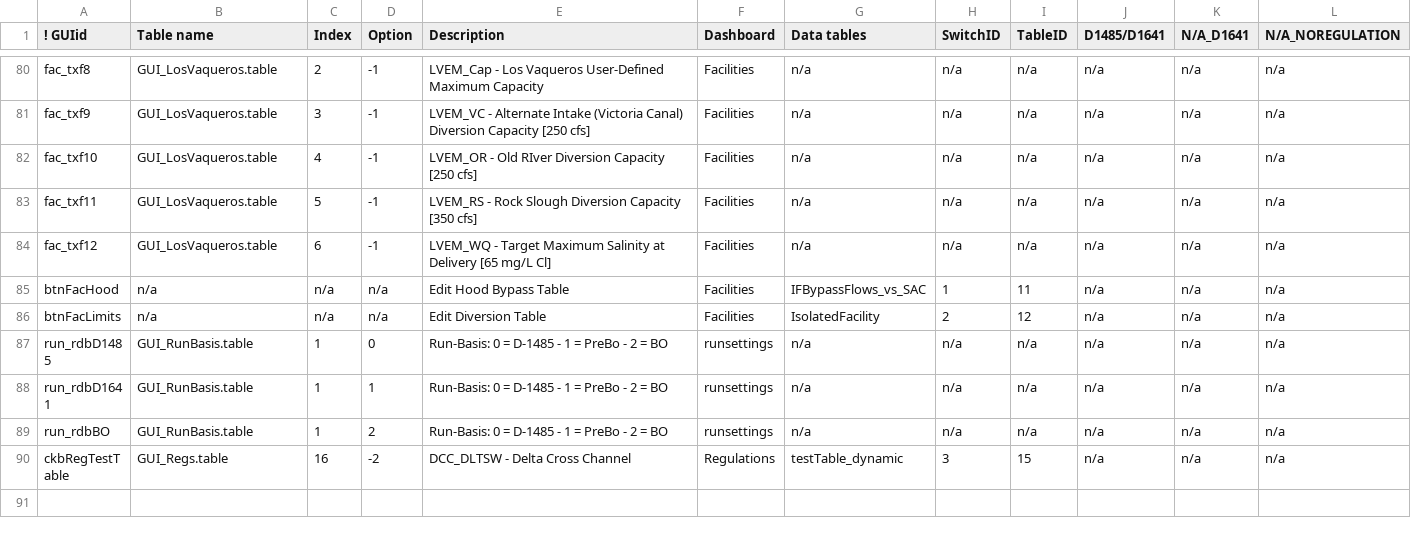
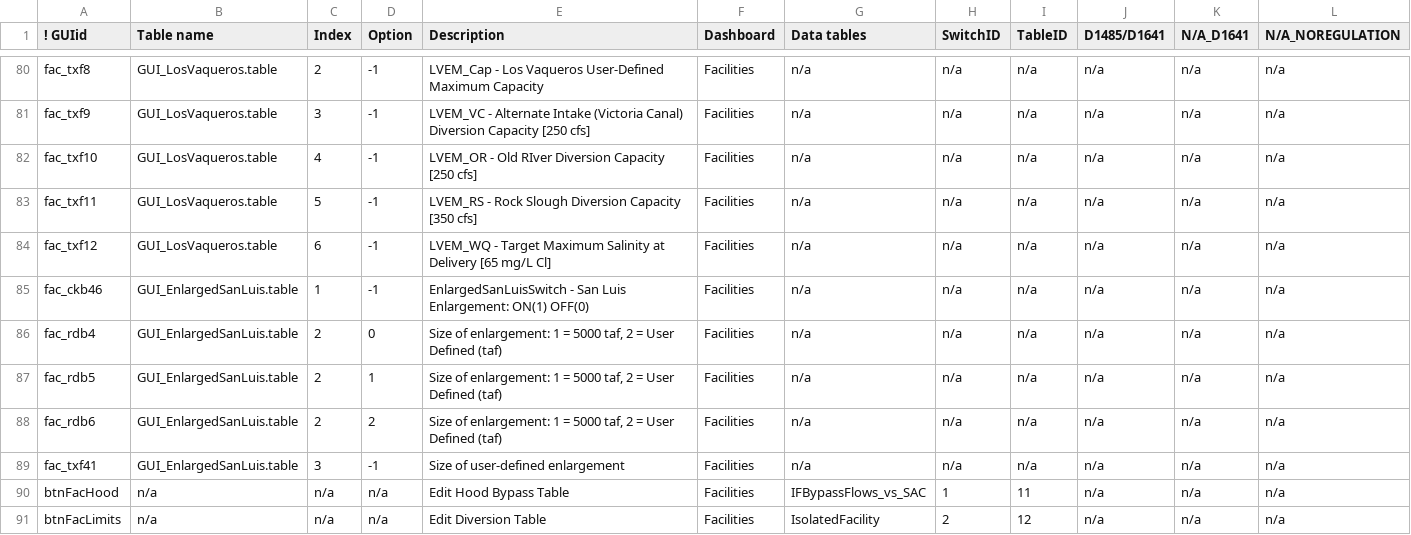
Before and after one commit to LimnoTech/CalLiteGUI_P3, a CSV file: CalLiteGUI_P3/Config/GUI_Links2.csv, drawn as a sheet; only a part is shown, gaps mark what is left out; the shorter side is filled out with more unchanged rows; rows hold the shown columns only; the diff names each change by its address in the sheet, - before the commit and + after, or states it on an @@ line.

Commit message:
Added San Luis checkbox to GUI; added entries to GUI_Links2.csv

```diff
--- a/CalLiteGUI_P3/Config/GUI_Links2.csv
+++ b/CalLiteGUI_P3/Config/GUI_Links2.csv
+row 85: fac_ckb46 | GUI_EnlargedSanLuis.table | 1 | -1 | EnlargedSanLuisSwitch - San Luis Enlargement: ON(1) OFF(0) | Facilities | n/a | n/a | n/a | n/a | n/a | n/a
+row 86: fac_rdb4 | GUI_EnlargedSanLuis.table | 2 | 0 | Size of enlargement: 1 = 5000 taf, 2 = User Defined (taf) | Facilities | n/a | n/a | n/a | n/a | n/a | n/a
+row 87: fac_rdb5 | GUI_EnlargedSanLuis.table | 2 | 1 | Size of enlargement: 1 = 5000 taf, 2 = User Defined (taf) | Facilities | n/a | n/a | n/a | n/a | n/a | n/a
+row 88: fac_rdb6 | GUI_EnlargedSanLuis.table | 2 | 2 | Size of enlargement: 1 = 5000 taf, 2 = User Defined (taf) | Facilities | n/a | n/a | n/a | n/a | n/a | n/a
+row 89: fac_txf41 | GUI_EnlargedSanLuis.table | 3 | -1 | Size of user-defined enlargement | Facilities | n/a | n/a | n/a | n/a | n/a | n/a
```
Also changed, not shown: 1 other file.
